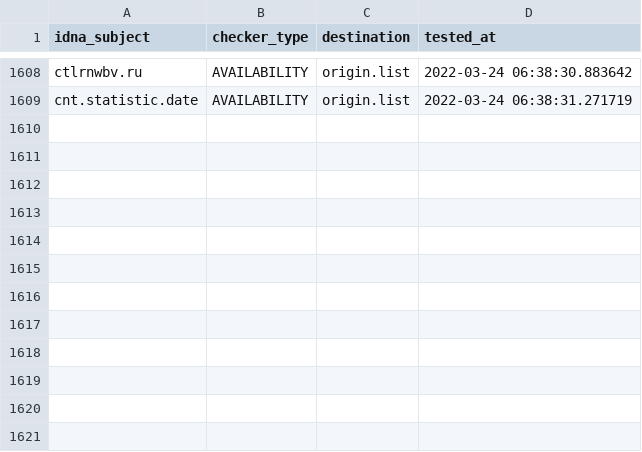
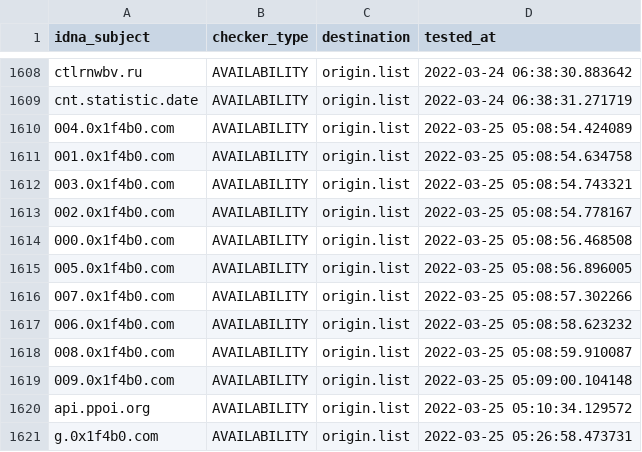
Before and after one commit to dead-hosts/CoinBlockersLists-hosts_browser_git_ZeroDot1, a CSV file: .pyfunceble/inactive.csv, drawn as a sheet; only a part is shown, gaps mark what is left out; the diff names each change by its address in the sheet, - before the commit and + after, or states it on an @@ line.

Commit message:
[Autosave][Dead-Hosts::CoinBlockersLists-hosts_browser_git_ZeroDot1]
AHkjdzN7mbQdCbEy0LnCI0LQ

```diff
--- a/.pyfunceble/inactive.csv
+++ b/.pyfunceble/inactive.csv
+row 1610: 004.0x1f4b0.com | AVAILABILITY | origin.list | 2022-03-25 05:08:54.424089
+row 1611: 001.0x1f4b0.com | AVAILABILITY | origin.list | 2022-03-25 05:08:54.634758
+row 1612: 003.0x1f4b0.com | AVAILABILITY | origin.list | 2022-03-25 05:08:54.743321
+row 1613: 002.0x1f4b0.com | AVAILABILITY | origin.list | 2022-03-25 05:08:54.778167
+row 1614: 000.0x1f4b0.com | AVAILABILITY | origin.list | 2022-03-25 05:08:56.468508
+row 1615: 005.0x1f4b0.com | AVAILABILITY | origin.list | 2022-03-25 05:08:56.896005
+row 1616: 007.0x1f4b0.com | AVAILABILITY | origin.list | 2022-03-25 05:08:57.302266
+row 1617: 006.0x1f4b0.com | AVAILABILITY | origin.list | 2022-03-25 05:08:58.623232
+row 1618: 008.0x1f4b0.com | AVAILABILITY | origin.list | 2022-03-25 05:08:59.910087
+row 1619: 009.0x1f4b0.com | AVAILABILITY | origin.list | 2022-03-25 05:09:00.104148
+row 1620: api.ppoi.org | AVAILABILITY | origin.list | 2022-03-25 05:10:34.129572
+row 1621: g.0x1f4b0.com | AVAILABILITY | origin.list | 2022-03-25 05:26:58.473731
```
Also changed, not shown: .pyfunceble/whois.csv, 16 other files.
